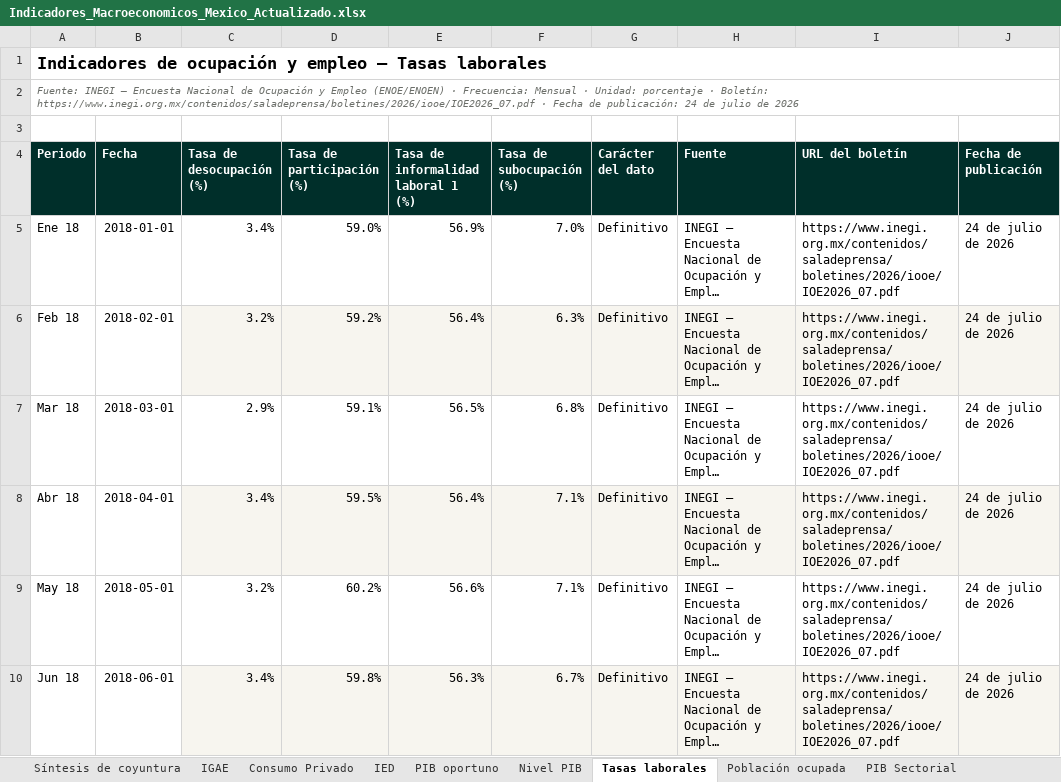
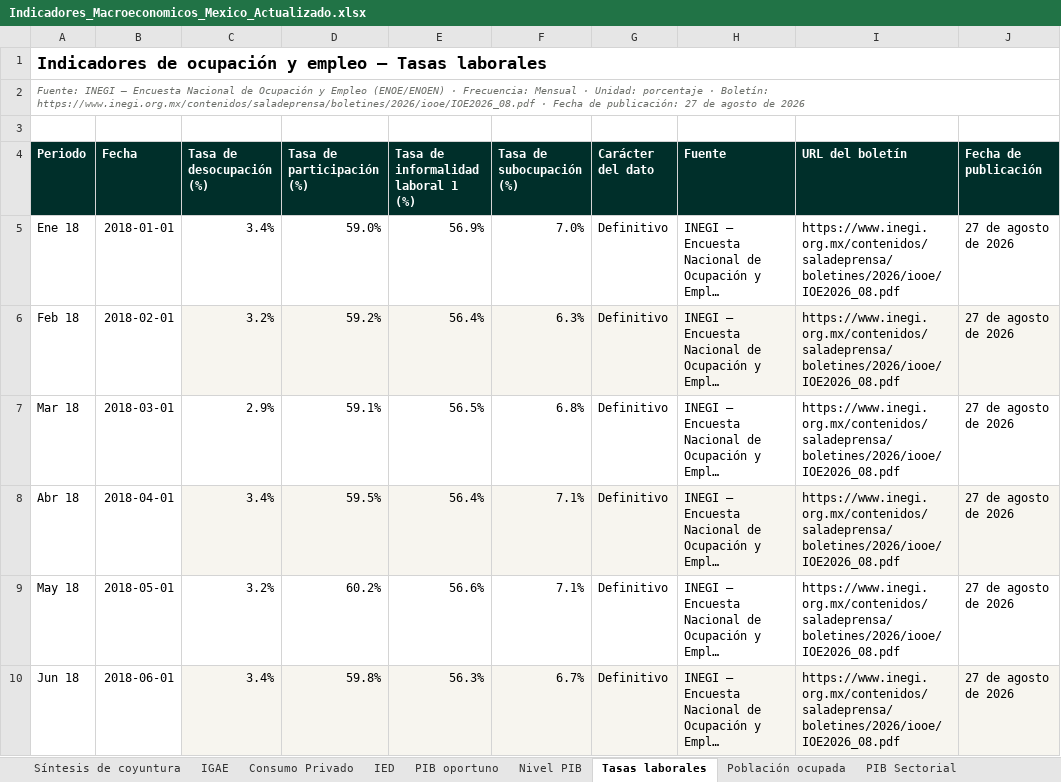
Before and after one commit to luisbuendiag/Indicadores_macroeconomicos_Mex, an Excel workbook: downloads/Indicadores_Macroeconomicos_Mexico_Actualizado.xlsx, sheet Tasas laborales, drawn as a sheet; only a part is shown; long unchanged cells end in …; values as stored, in another font and other column widths than the file's, no borders; the diff covers the shown part only; the diff names each change by its address in the sheet, - before the commit and + after, or states it on an @@ line.

```diff
--- a/downloads/Indicadores_Macroeconomicos_Mexico_Actualizado.xlsx (sheet Tasas laborales)
+++ b/downloads/Indicadores_Macroeconomicos_Mexico_Actualizado.xlsx (sheet Tasas laborales)
-A2 (Periodo): …· Boletín: https://www.inegi.org.mx/contenidos/saladeprensa/boletines/2026/iooe/IOE2026_07.pdf · Fecha de publicación: 24 de julio de 2026
+A2 (Periodo): …· Boletín: https://www.inegi.org.mx/contenidos/saladeprensa/boletines/2026/iooe/IOE2026_08.pdf · Fecha de publicación: 27 de agosto de 2026
-I5:I10 (URL del boletín): https://www.inegi.org.mx/contenidos/saladeprensa/boletines/2026/iooe/IOE2026_07.pdf
+I5:I10 (URL del boletín): https://www.inegi.org.mx/contenidos/saladeprensa/boletines/2026/iooe/IOE2026_08.pdf
-J5:J10 (Fecha de publicación): 24 de julio de 2026
+J5:J10 (Fecha de publicación): 27 de agosto de 2026
```
Also changed, not shown: 1 added row and 192 edited cells elsewhere in this sheet, sheet Balanza comercial, sheet Población ocupada, sheet Control de actualizaciones, sheet Síntesis de coyuntura, sheet Metodología y fuentes, other sheet tabs, downloads/indicadores/BCMM/BCMM_datos.xlsx, downloads/indicadores/CONSUMO/CONSUMO_datos.xlsx, 44 other files.
